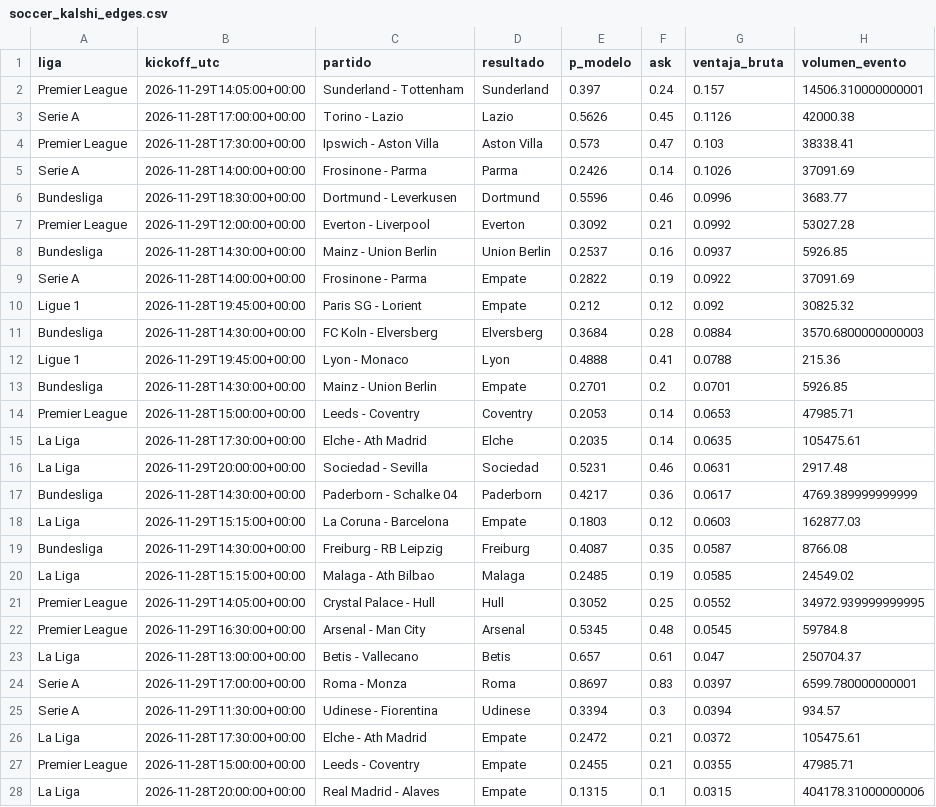
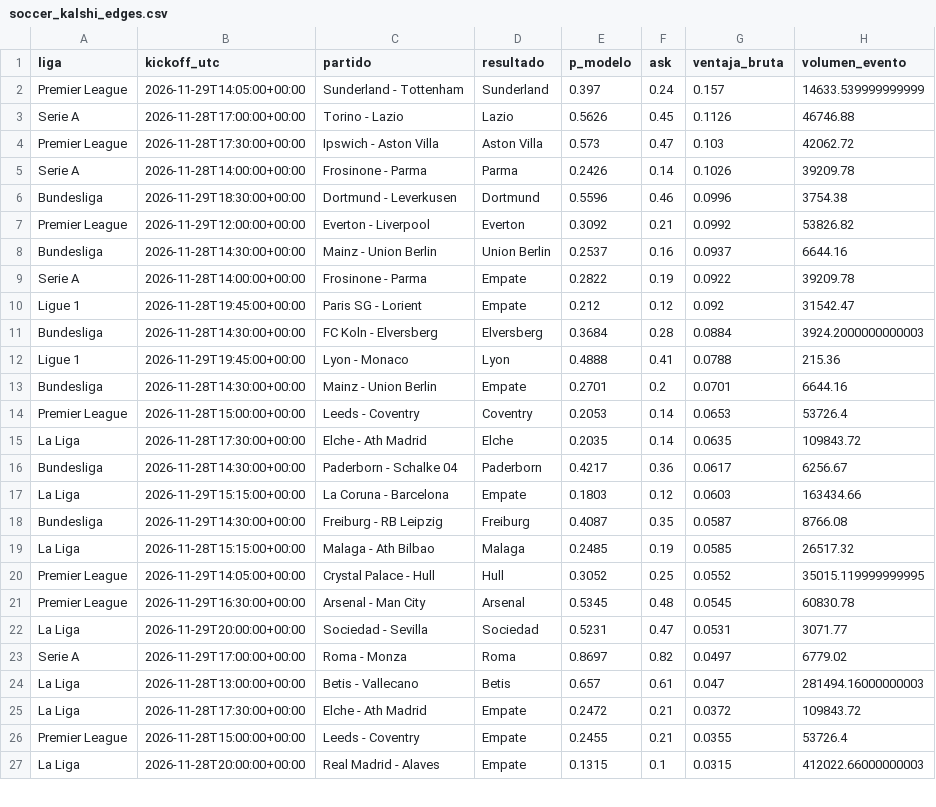
Before and after one commit to gabrielreyesu/mocha-picks, a CSV file: predictions/soccer_kalshi_edges.csv, drawn as a sheet; only a part is shown; the diff covers the shown part only.

```diff
--- a/predictions/soccer_kalshi_edges.csv
+++ b/predictions/soccer_kalshi_edges.csv
@@ -1,28 +1,27 @@
 liga,kickoff_utc,partido,resultado,p_modelo,ask,ventaja_bruta,volumen_evento
-Premier League,2026-11-29T14:05:00+00:00,Sunderland - Tottenham,Sunderland,0.397,0.24,0.157,14506.310000000001
-Serie A,2026-11-28T17:00:00+00:00,Torino - Lazio,Lazio,0.5626,0.45,0.1126,42000.38
-Premier League,2026-11-28T17:30:00+00:00,Ipswich - Aston Villa,Aston Villa,0.573,0.47,0.103,38338.41
-Serie A,2026-11-28T14:00:00+00:00,Frosinone - Parma,Parma,0.2426,0.14,0.1026,37091.69
-Bundesliga,2026-11-29T18:30:00+00:00,Dortmund - Leverkusen,Dortmund,0.5596,0.46,0.0996,3683.77
-Premier League,2026-11-29T12:00:00+00:00,Everton - Liverpool,Everton,0.3092,0.21,0.0992,53027.28
-Bundesliga,2026-11-28T14:30:00+00:00,Mainz - Union Berlin,Union Berlin,0.2537,0.16,0.0937,5926.85
-Serie A,2026-11-28T14:00:00+00:00,Frosinone - Parma,Empate,0.2822,0.19,0.0922,37091.69
-Ligue 1,2026-11-28T19:45:00+00:00,Paris SG - Lorient,Empate,0.212,0.12,0.092,30825.32
-Bundesliga,2026-11-28T14:30:00+00:00,FC Koln - Elversberg,Elversberg,0.3684,0.28,0.0884,3570.6800000000003
+Premier League,2026-11-29T14:05:00+00:00,Sunderland - Tottenham,Sunderland,0.397,0.24,0.157,14633.539999999999
+Serie A,2026-11-28T17:00:00+00:00,Torino - Lazio,Lazio,0.5626,0.45,0.1126,46746.88
+Premier League,2026-11-28T17:30:00+00:00,Ipswich - Aston Villa,Aston Villa,0.573,0.47,0.103,42062.72
+Serie A,2026-11-28T14:00:00+00:00,Frosinone - Parma,Parma,0.2426,0.14,0.1026,39209.78
+Bundesliga,2026-11-29T18:30:00+00:00,Dortmund - Leverkusen,Dortmund,0.5596,0.46,0.0996,3754.38
+Premier League,2026-11-29T12:00:00+00:00,Everton - Liverpool,Everton,0.3092,0.21,0.0992,53826.82
+Bundesliga,2026-11-28T14:30:00+00:00,Mainz - Union Berlin,Union Berlin,0.2537,0.16,0.0937,6644.16
+Serie A,2026-11-28T14:00:00+00:00,Frosinone - Parma,Empate,0.2822,0.19,0.0922,39209.78
+Ligue 1,2026-11-28T19:45:00+00:00,Paris SG - Lorient,Empate,0.212,0.12,0.092,31542.47
+Bundesliga,2026-11-28T14:30:00+00:00,FC Koln - Elversberg,Elversberg,0.3684,0.28,0.0884,3924.2000000000003
 Ligue 1,2026-11-29T19:45:00+00:00,Lyon - Monaco,Lyon,0.4888,0.41,0.0788,215.36
-Bundesliga,2026-11-28T14:30:00+00:00,Mainz - Union Berlin,Empate,0.2701,0.2,0.0701,5926.85
-Premier League,2026-11-28T15:00:00+00:00,Leeds - Coventry,Coventry,0.2053,0.14,0.0653,47985.71
-La Liga,2026-11-28T17:30:00+00:00,Elche - Ath Madrid,Elche,0.2035,0.14,0.0635,105475.61
-La Liga,2026-11-29T20:00:00+00:00,Sociedad - Sevilla,Sociedad,0.5231,0.46,0.0631,2917.48
-Bundesliga,2026-11-28T14:30:00+00:00,Paderborn - Schalke 04,Paderborn,0.4217,0.36,0.0617,4769.389999999999
-La Liga,2026-11-29T15:15:00+00:00,La Coruna - Barcelona,Empate,0.1803,0.12,0.0603,162877.03
+Bundesliga,2026-11-28T14:30:00+00:00,Mainz - Union Berlin,Empate,0.2701,0.2,0.0701,6644.16
+Premier League,2026-11-28T15:00:00+00:00,Leeds - Coventry,Coventry,0.2053,0.14,0.0653,53726.4
+La Liga,2026-11-28T17:30:00+00:00,Elche - Ath Madrid,Elche,0.2035,0.14,0.0635,109843.72
+Bundesliga,2026-11-28T14:30:00+00:00,Paderborn - Schalke 04,Paderborn,0.4217,0.36,0.0617,6256.67
+La Liga,2026-11-29T15:15:00+00:00,La Coruna - Barcelona,Empate,0.1803,0.12,0.0603,163434.66
 Bundesliga,2026-11-29T14:30:00+00:00,Freiburg - RB Leipzig,Freiburg,0.4087,0.35,0.0587,8766.08
-La Liga,2026-11-28T15:15:00+00:00,Malaga - Ath Bilbao,Malaga,0.2485,0.19,0.0585,24549.02
-Premier League,2026-11-29T14:05:00+00:00,Crystal Palace - Hull,Hull,0.3052,0.25,0.0552,34972.939999999995
-Premier League,2026-11-29T16:30:00+00:00,Arsenal - Man City,Arsenal,0.5345,0.48,0.0545,59784.8
-La Liga,2026-11-28T13:00:00+00:00,Betis - Vallecano,Betis,0.657,0.61,0.047,250704.37
-Serie A,2026-11-29T17:00:00+00:00,Roma - Monza,Roma,0.8697,0.83,0.0397,6599.780000000001
-Serie A,2026-11-29T11:30:00+00:00,Udinese - Fiorentina,Udinese,0.3394,0.3,0.0394,934.57
-La Liga,2026-11-28T17:30:00+00:00,Elche - Ath Madrid,Empate,0.2472,0.21,0.0372,105475.61
-Premier League,2026-11-28T15:00:00+00:00,Leeds - Coventry,Empate,0.2455,0.21,0.0355,47985.71
-La Liga,2026-11-28T20:00:00+00:00,Real Madrid - Alaves,Empate,0.1315,0.1,0.0315,404178.31000000006
+La Liga,2026-11-28T15:15:00+00:00,Malaga - Ath Bilbao,Malaga,0.2485,0.19,0.0585,26517.32
+Premier League,2026-11-29T14:05:00+00:00,Crystal Palace - Hull,Hull,0.3052,0.25,0.0552,35015.119999999995
+Premier League,2026-11-29T16:30:00+00:00,Arsenal - Man City,Arsenal,0.5345,0.48,0.0545,60830.78
+La Liga,2026-11-29T20:00:00+00:00,Sociedad - Sevilla,Sociedad,0.5231,0.47,0.0531,3071.77
+Serie A,2026-11-29T17:00:00+00:00,Roma - Monza,Roma,0.8697,0.82,0.0497,6779.02
+La Liga,2026-11-28T13:00:00+00:00,Betis - Vallecano,Betis,0.657,0.61,0.047,281494.16000000003
+La Liga,2026-11-28T17:30:00+00:00,Elche - Ath Madrid,Empate,0.2472,0.21,0.0372,109843.72
+Premier League,2026-11-28T15:00:00+00:00,Leeds - Coventry,Empate,0.2455,0.21,0.0355,53726.4
+La Liga,2026-11-28T20:00:00+00:00,Real Madrid - Alaves,Empate,0.1315,0.1,0.0315,412022.66000000003
```
Also changed, not shown: 1 added row and 26 edited cells elsewhere in this file, predictions/kalshi_snapshots.csv, 3 other files.
